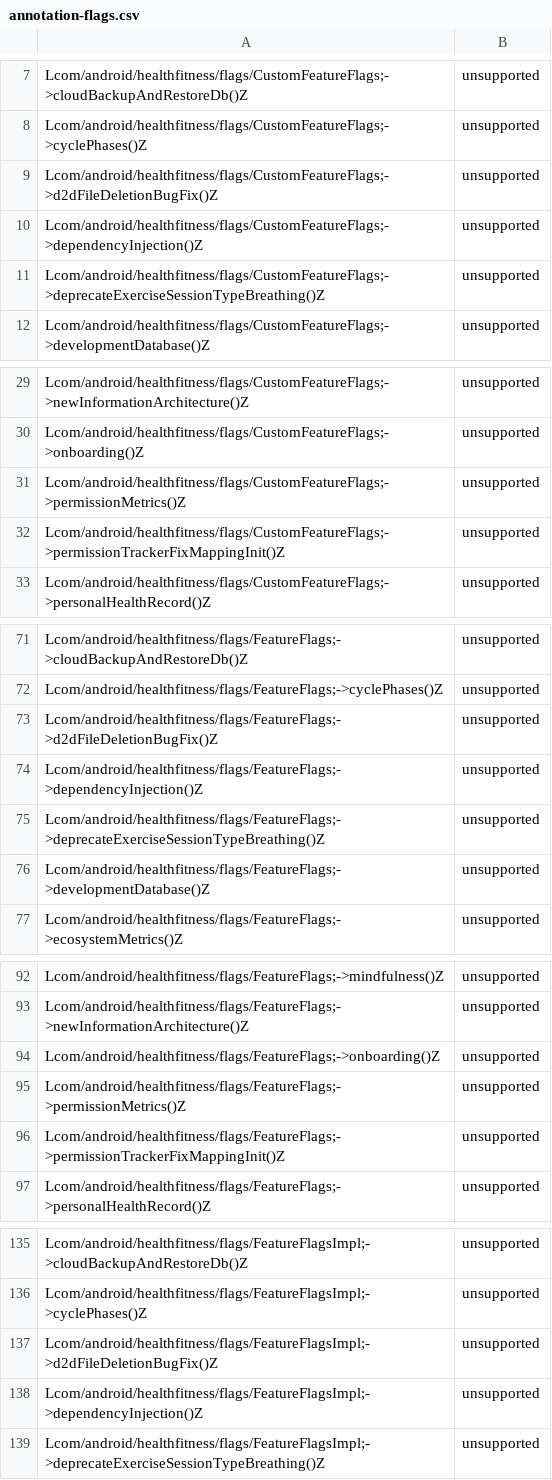
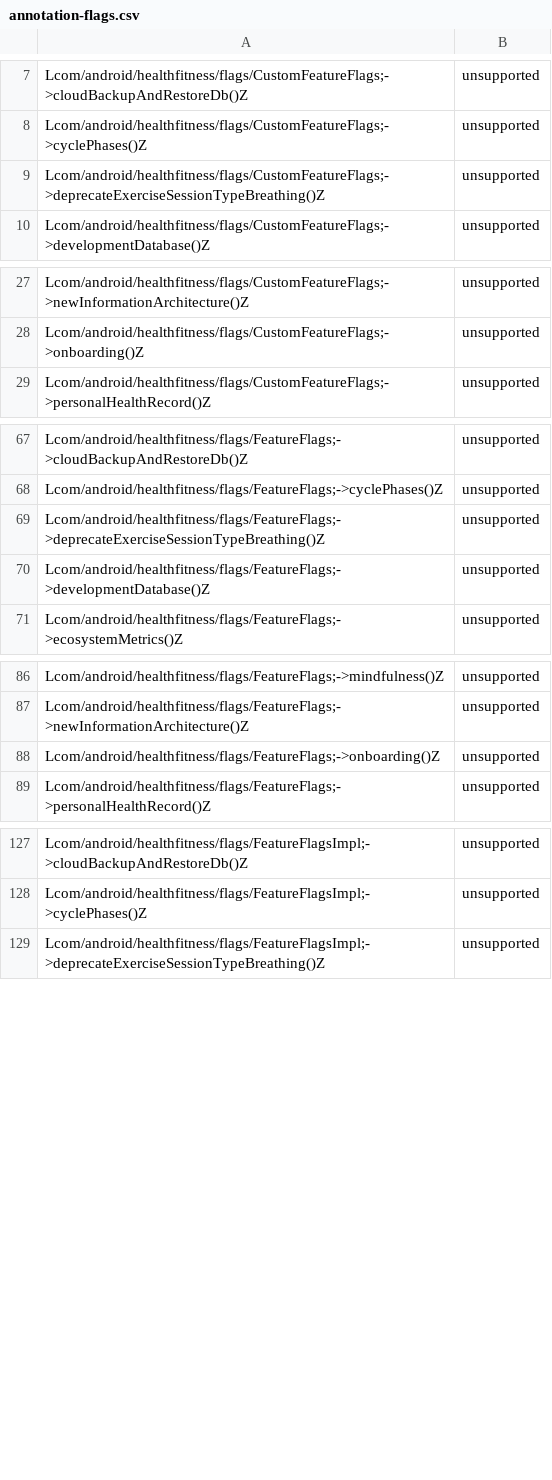
Before and after one commit to msft-mirror-aosp/platform.prebuilts.module_sdk.HealthFitness, a CSV file: current/hiddenapi/annotation-flags.csv, drawn as a sheet; only a part is shown, gaps mark what is left out; the diff covers the shown part only; the diff names each change by its address in the sheet, - before the commit and + after, or states it on an @@ line.

Commit message:
DO NOT MERGE: Drop prebuilt files to android source tree.
The following files have been updated as part of this change:

current/Android.bp
current/snapshot-creation-build-number.txt
current/hiddenapi/annotation-flags.csv
current/hiddenapi/filtered-flags.csv
current/hiddenapi/filtered-stub-flags.csv
current/hiddenapi/index.csv
current/hiddenapi/metadata.csv
current/hiddenapi/signature-patterns.csv
current/licenses/build/soong/licenses/LICENSE
current/sdk_library/system/framework-healthfitness-removed.txt
current/sdk_library/system/framework-healthfitness-stubs.jar
current/sdk_library/system/framework-healthfitness.srcjar
current/sdk_library/system/framework-healthfitness.txt
current/sdk_library/system/framework-healthfitness_annotations.zip
current/sdk_library/public/framework-healthfitness-removed.txt
current/sdk_library/public/framework-healthfitness-stubs.jar
current/sdk_library/public/framework-healthfitness.srcjar
current/sdk_library/public/framework-healthfitness.txt
current/sdk_library/public/framework-healthfitness_annotations.zip
current/sdk_library/public/service-healthfitness-removed.txt
current/sdk_library/public/service-healthfitness-stubs.jar
current/sdk_library/public/service-healthfitness.srcjar
current/sdk_library/public/service-healthfitness.txt
current/sdk_library/public/service-healthfitness_annotations.zip
current/sdk_library/module-lib/framework-healthfitness-removed.txt
current/sdk_library/module-lib/framework-healthfitness-stubs.jar
current/sdk_library/module-lib/framework-healthfitness.srcjar
current/sdk_library/module-lib/framework-healthfitness.txt
current/sdk_library/module-lib/framework-healthfitness_annotations.zip
current/sdk_library/system-server/service-healthfitness-removed.txt
current/sdk_library/system-server/service-healthfitness-stubs.jar
current/sdk_library/system-server/service-healthfitness.srcjar
current/sdk_library/system-server/service-healthfitness.txt
current/sdk_library/system-server/service-healthfitness_annotations.zip

Built here: ab/13267525

This build IS suitable for public release.

The change is generated with prebuilt drop tool.

Test: presubmit
Bug: 406212399
Flag: build.RELEASE_APEX_CONTRIBUTIONS_HEALTHFITNESS
(cherry picked from https://googleplex-android-review.googlesource.com/q/commit:4187d0dff6ce85cd1f68a46e34d522ac804eea74)
Merged-In: I7f0856ce5db680902fd9fbb6a7842ee820cf2842
Change-Id: I7f0856ce5db680902fd9fbb6a7842ee820cf2842

```diff
--- a/current/hiddenapi/annotation-flags.csv
+++ b/current/hiddenapi/annotation-flags.csv
-row 9: Lcom/android/healthfitness/flags/CustomFeatureFlags;->d2dFileDeletionBugFix()Z | unsupported
-row 10: Lcom/android/healthfitness/flags/CustomFeatureFlags;->dependencyInjection()Z | unsupported
-row 31: Lcom/android/healthfitness/flags/CustomFeatureFlags;->permissionMetrics()Z | unsupported
-row 32: Lcom/android/healthfitness/flags/CustomFeatureFlags;->permissionTrackerFixMappingInit()Z | unsupported
-row 73: Lcom/android/healthfitness/flags/FeatureFlags;->d2dFileDeletionBugFix()Z | unsupported
-row 74: Lcom/android/healthfitness/flags/FeatureFlags;->dependencyInjection()Z | unsupported
-row 95: Lcom/android/healthfitness/flags/FeatureFlags;->permissionMetrics()Z | unsupported
-row 96: Lcom/android/healthfitness/flags/FeatureFlags;->permissionTrackerFixMappingInit()Z | unsupported
-row 137: Lcom/android/healthfitness/flags/FeatureFlagsImpl;->d2dFileDeletionBugFix()Z | unsupported
-row 138: Lcom/android/healthfitness/flags/FeatureFlagsImpl;->dependencyInjection()Z | unsupported
```
Also changed, not shown: 6 removed rows elsewhere in this file, current/hiddenapi/filtered-flags.csv, current/hiddenapi/filtered-stub-flags.csv, 5 other files.
